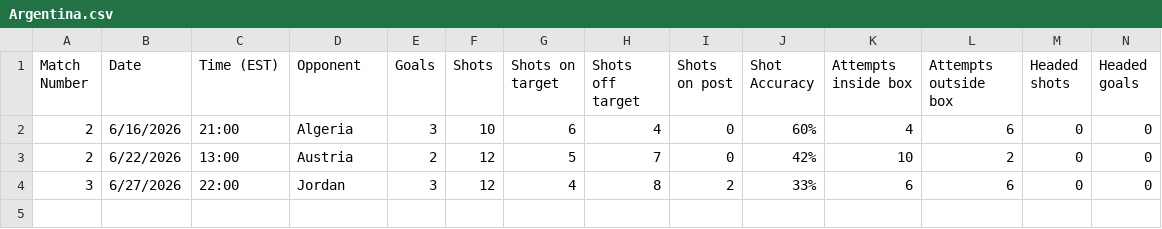
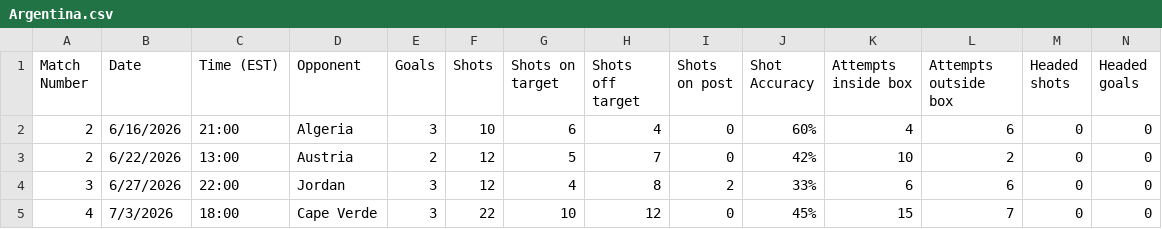
Before and after one commit to khasportfolio/wc26-stats, a CSV file: data/Argentina.csv, drawn as a sheet; only a part is shown; rows hold the shown columns only; the diff names each change by its address in the sheet, - before the commit and + after, or states it on an @@ line.

Commit message:
Update all July 2-3 results + Medium article draft
New results:
- M83: Portugal 2-1 Croatia ✓ (predicted Portugal 54%, Ronaldo equalizer + VAR drama)
- M85: Switzerland 2-0 Algeria ✓ (predicted Switzerland 57%, first knockout win since 1938)
- M86: Argentina 3-2 Cape Verde ✓ (predicted Argentina 76%, survived a scare)
- M88: Egypt wins on pens ✓ (predicted Egypt 68%, 1-1 after 120 min)

R32 Accuracy: 14/15 (93%) — only miss is Germany
15/16 matches complete, only Colombia vs Ghana remaining

Added MEDIUM_ARTICLE.md draft for the column

```diff
--- a/data/Argentina.csv
+++ b/data/Argentina.csv
+row 5: 4 | 7/3/2026 | 18:00 | Cape Verde | 3 | 22 | 10 | 12 | 0 | 45% | 15 | 7 | 0 | 0
```
Also changed, not shown: data/Algeria.csv, data/Cape Verde.csv, 13 other files.
